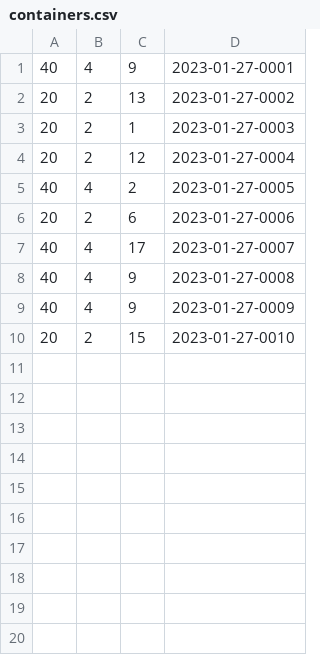
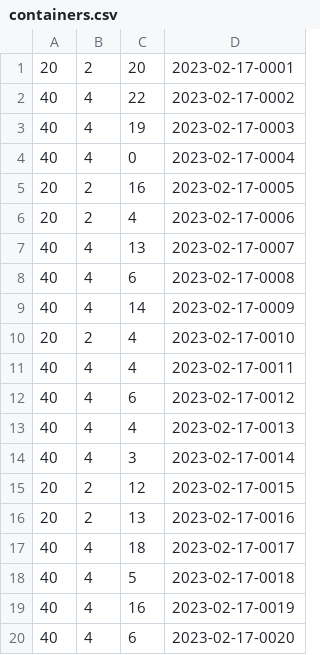
Before and after one commit to torbvat/Perf_Eng_Assignment1, a CSV file: containers.csv, drawn as a sheet.

```diff
--- a/containers.csv
+++ b/containers.csv
@@ -1,10 +1,20 @@
-40	4	9	2023-01-27-0001
-20	2	13	2023-01-27-0002
-20	2	1	2023-01-27-0003
-20	2	12	2023-01-27-0004
-40	4	2	2023-01-27-0005
-20	2	6	2023-01-27-0006
-40	4	17	2023-01-27-0007
-40	4	9	2023-01-27-0008
-40	4	9	2023-01-27-0009
-20	2	15	2023-01-27-0010
+20	2	20	2023-02-17-0001
+40	4	22	2023-02-17-0002
+40	4	19	2023-02-17-0003
+40	4	0	2023-02-17-0004
+20	2	16	2023-02-17-0005
+20	2	4	2023-02-17-0006
+40	4	13	2023-02-17-0007
+40	4	6	2023-02-17-0008
+40	4	14	2023-02-17-0009
+20	2	4	2023-02-17-0010
+40	4	4	2023-02-17-0011
+40	4	6	2023-02-17-0012
+40	4	4	2023-02-17-0013
+40	4	3	2023-02-17-0014
+20	2	12	2023-02-17-0015
+20	2	13	2023-02-17-0016
+40	4	18	2023-02-17-0017
+40	4	5	2023-02-17-0018
+40	4	16	2023-02-17-0019
+40	4	6	2023-02-17-0020
```
Also changed, not shown: 4 other files.
